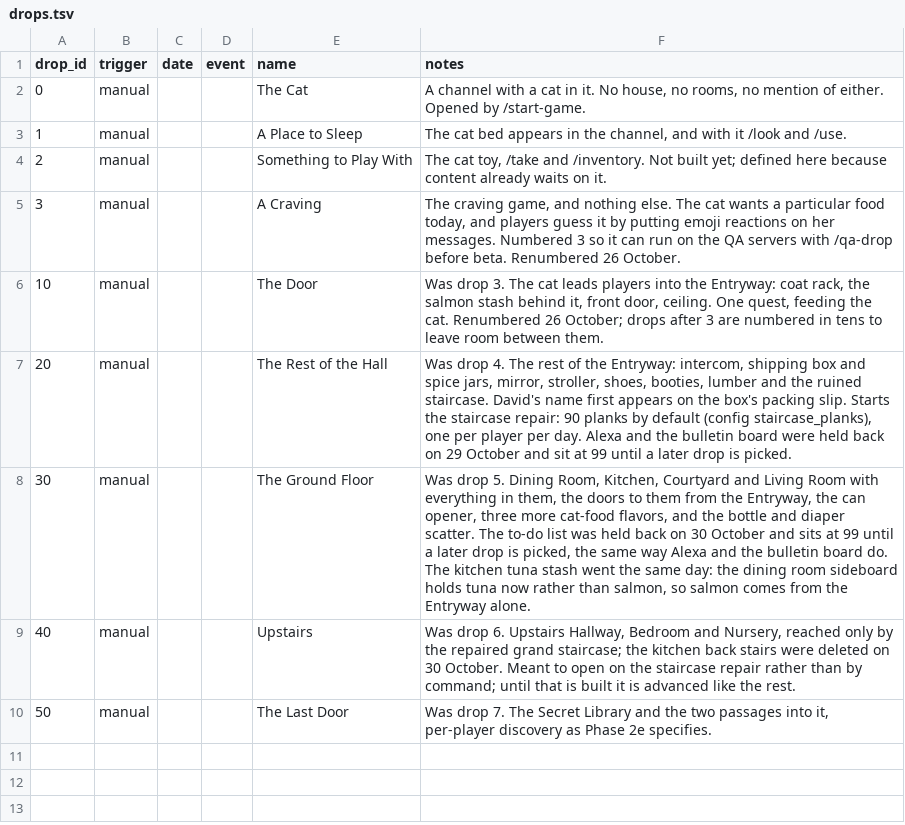
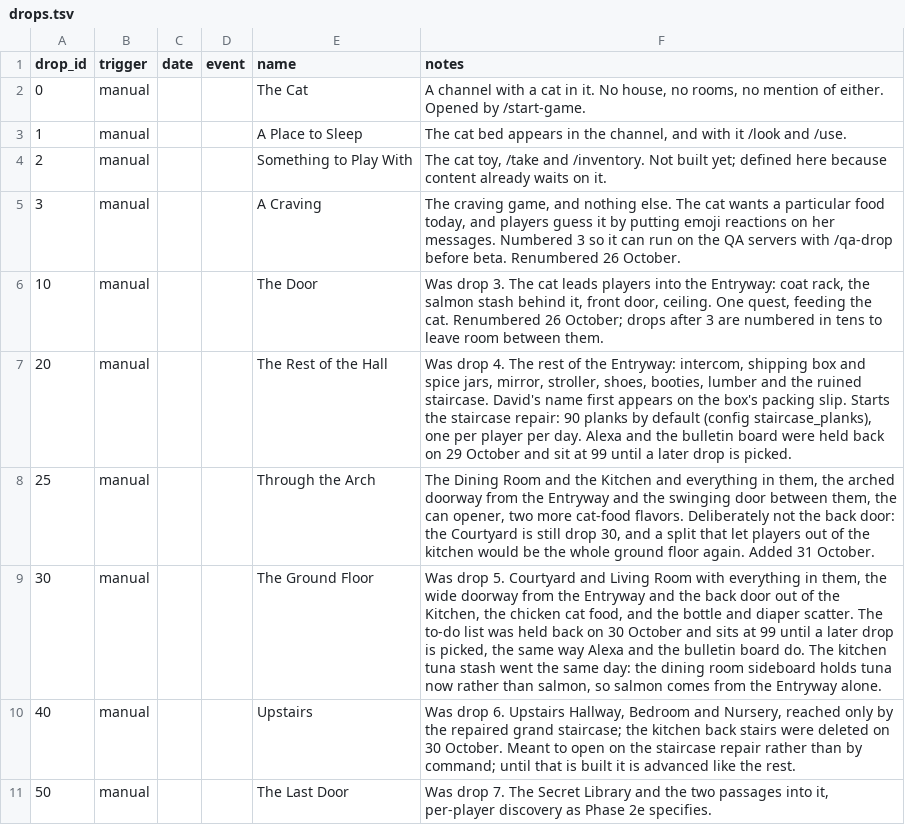
Before and after one commit to kelseybooth/halloween-in-june, a TSV file: creative content/drops.tsv, drawn as a sheet.

```diff
--- a/creative content/drops.tsv
+++ b/creative content/drops.tsv
@@ -7,3 +7,4 @@ drop_id	trigger	date	event	name	notes
 20	manual			The Rest of the Hall	Was drop 4. The rest of the Entryway: intercom, shipping box and spice jars, mirror, stroller, shoes, booties, lumber and the ruined staircase. David's name first appears on the box's packing slip. Starts the staircase repair: 90 planks by default (config staircase_planks), one per player per day. Alexa and the bulletin board were held back on 29 October and sit at 99 until a later drop is picked.
-30	manual			The Ground Floor	Was drop 5. Dining Room, Kitchen, Courtyard and Living Room with everything in them, the doors to them from the Entryway, the can opener, three more cat-food flavors, and the bottle and diaper scatter. The to-do list was held back on 30 October and sits at 99 until a later drop is picked, the same way Alexa and the bulletin board do. The kitchen tuna stash went the same day: the dining room sideboard holds tuna now rather than salmon, so salmon comes from the Entryway alone.
+25	manual			Through the Arch	The Dining Room and the Kitchen and everything in them, the arched doorway from the Entryway and the swinging door between them, the can opener, two more cat-food flavors. Deliberately not the back door: the Courtyard is still drop 30, and a split that let players out of the kitchen would be the whole ground floor again. Added 31 October.
+30	manual			The Ground Floor	Was drop 5. Courtyard and Living Room with everything in them, the wide doorway from the Entryway and the back door out of the Kitchen, the chicken cat food, and the bottle and diaper scatter. The to-do list was held back on 30 October and sits at 99 until a later drop is picked, the same way Alexa and the bulletin board do. The kitchen tuna stash went the same day: the dining room sideboard holds tuna now rather than salmon, so salmon comes from the Entryway alone.
 40	manual			Upstairs	Was drop 6. Upstairs Hallway, Bedroom and Nursery, reached only by the repaired grand staircase; the kitchen back stairs were deleted on 30 October. Meant to open on the staircase repair rather than by command; until that is built it is advanced like the rest.
```
Also changed, not shown: creative content/achievements.tsv, creative content/room_text.tsv, 13 other files.
